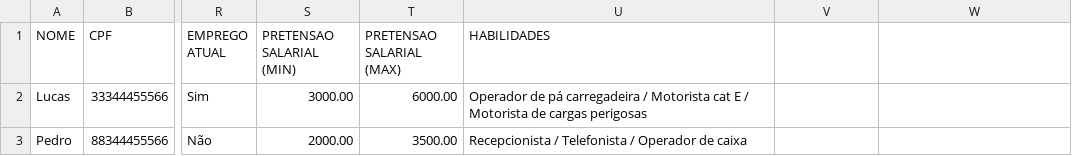
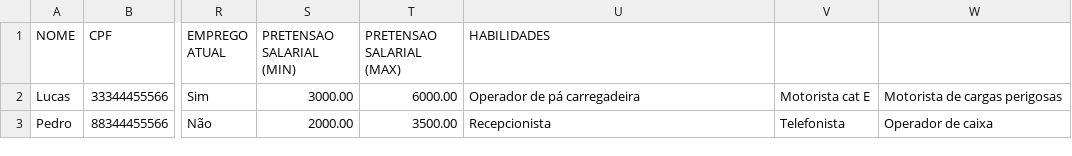
Before and after one commit to lucarauj/mjv-java-school, a CSV file: Desafio Semana 2/cadastro.csv, drawn as a sheet; only a part is shown, gaps mark what is left out; the diff names each change by its address in the sheet, - before the commit and + after, or states it on an @@ line.

Commit message:
Update cadastro.csv

```diff
--- a/Desafio Semana 2/cadastro.csv
+++ b/Desafio Semana 2/cadastro.csv
-U2 (HABILIDADES): …pá carregadeira / Motorista cat E / Motorista de cargas perigosas
+U2 (HABILIDADES): …pá carregadeira
-V2: (empty)
+V2: Motorista cat E
-W2: (empty)
+W2: Motorista de cargas perigosas
-U3 (HABILIDADES): Recepcionista / Telefonista / Operador de caixa
+U3 (HABILIDADES): Recepcionista
-V3: (empty)
+V3: Telefonista
-W3: (empty)
+W3: Operador de caixa
```
Also changed, not shown: 2 other files.
